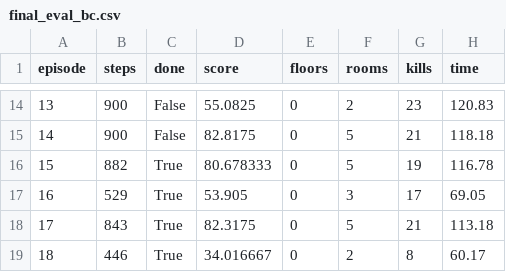
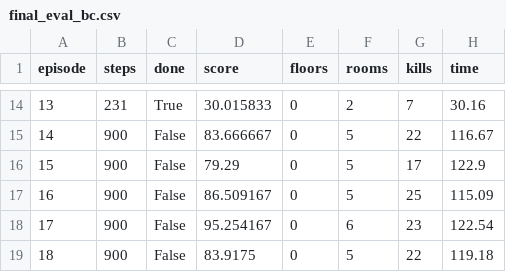
Before and after one commit to Calamia92/Noob_Sama, a CSV file: reports/final_eval_bc.csv, drawn as a sheet; only a part is shown, gaps mark what is left out; the diff covers the shown part only.

```diff
--- a/reports/final_eval_bc.csv
+++ b/reports/final_eval_bc.csv
@@ -14,6 +14,6 @@ episode,steps,done,score,floors,rooms,kills,time
-13,900,False,55.0825,0,2,23,120.83
-14,900,False,82.8175,0,5,21,118.18
-15,882,True,80.678333,0,5,19,116.78
-16,529,True,53.905,0,3,17,69.05
-17,843,True,82.3175,0,5,21,113.18
-18,446,True,34.016667,0,2,8,60.17
+13,231,True,30.015833,0,2,7,30.16
+14,900,False,83.666667,0,5,22,116.67
+15,900,False,79.29,0,5,17,122.9
+16,900,False,86.509167,0,5,25,115.09
+17,900,False,95.254167,0,6,23,122.54
+18,900,False,83.9175,0,5,22,119.18
```
Also changed, not shown: 76 edited cells elsewhere in this file, reports/final_eval_heuristic.csv, 3 other files.
